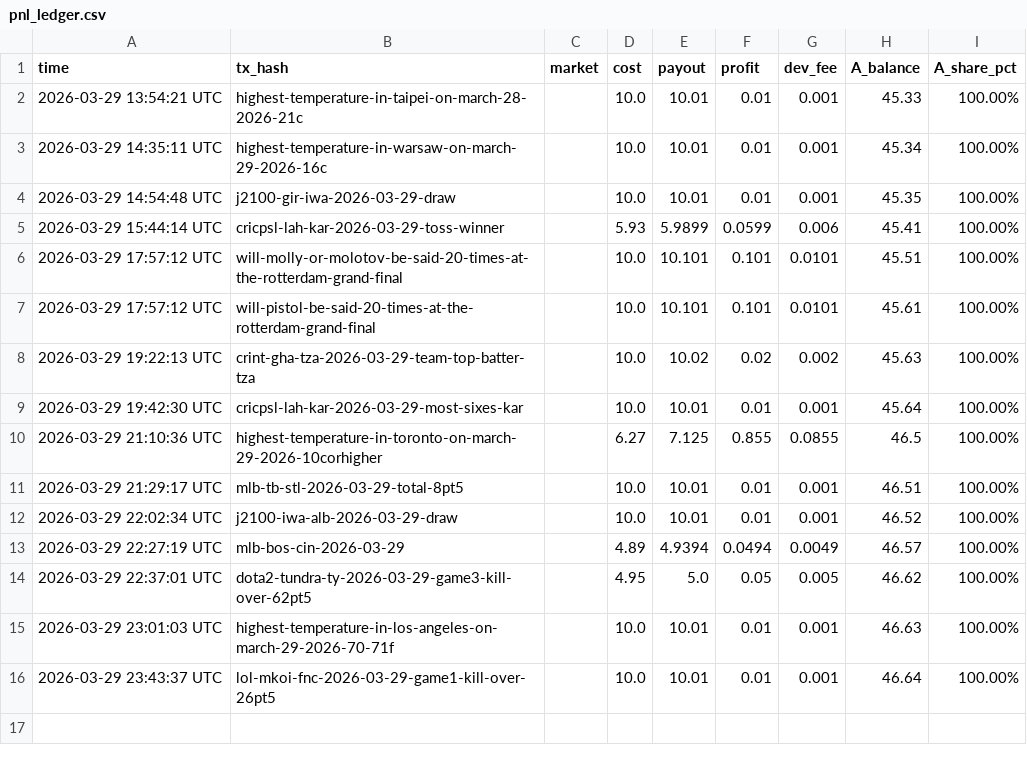
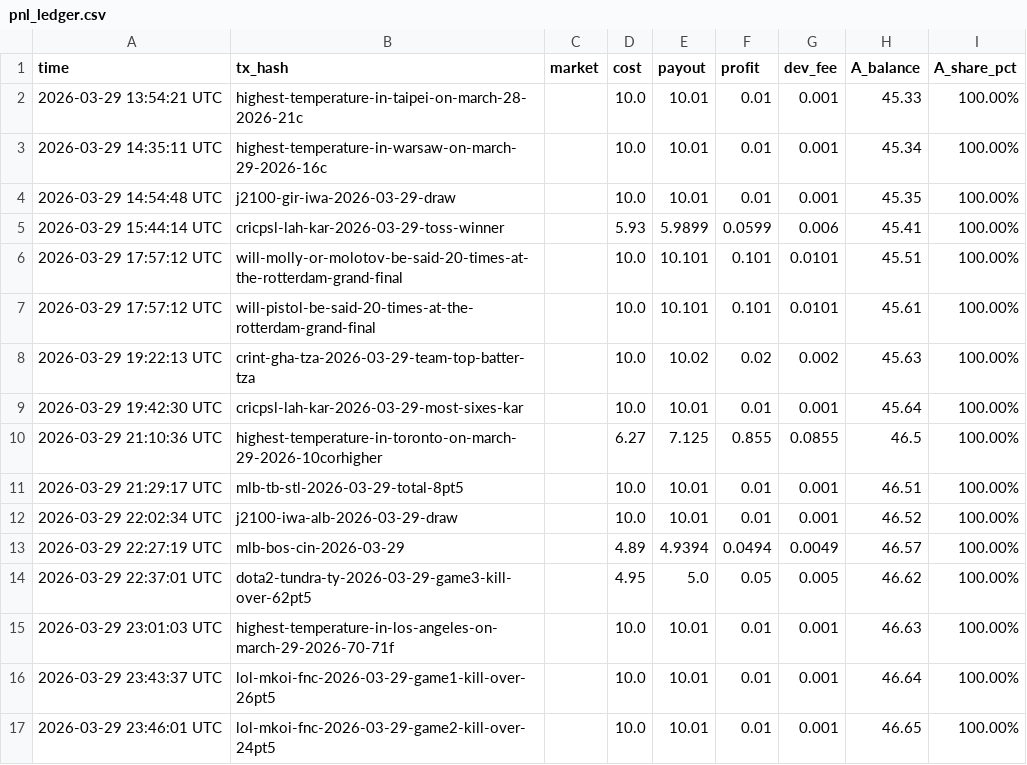
Before and after one commit to kennylin1101/uma.arb.statement, a CSV file: pnl_ledger.csv, drawn as a sheet; the diff names each change by its address in the sheet, - before the commit and + after, or states it on an @@ line.

Commit message:
claim: lol-mkoi-fnc-2026-03-29-game2-kill-over-24pt5  +$0.0100

```diff
--- a/pnl_ledger.csv
+++ b/pnl_ledger.csv
+row 17: 2026-03-29 23:46:01 UTC | lol-mkoi-fnc-2026-03-29-game2-kill-over-24pt5 |  | 10.0 | 10.01 | 0.01 | 0.001 | 46.65 | 100.00%
```
Also changed, not shown: 1 other file.
